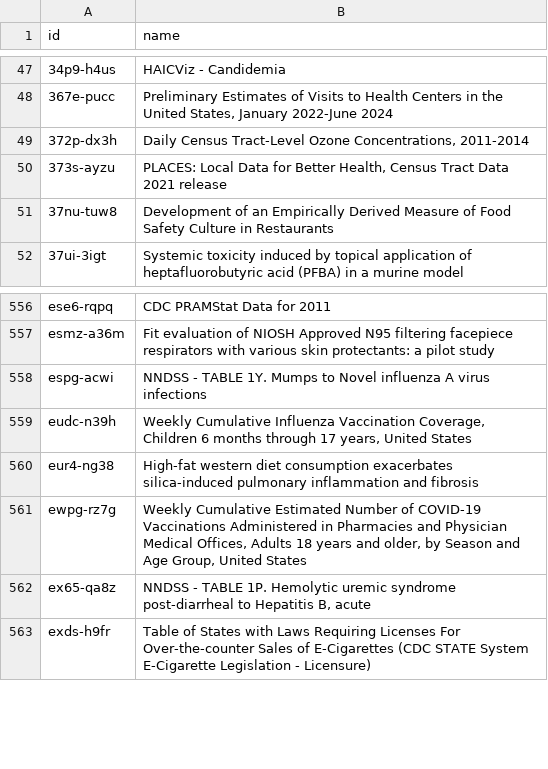
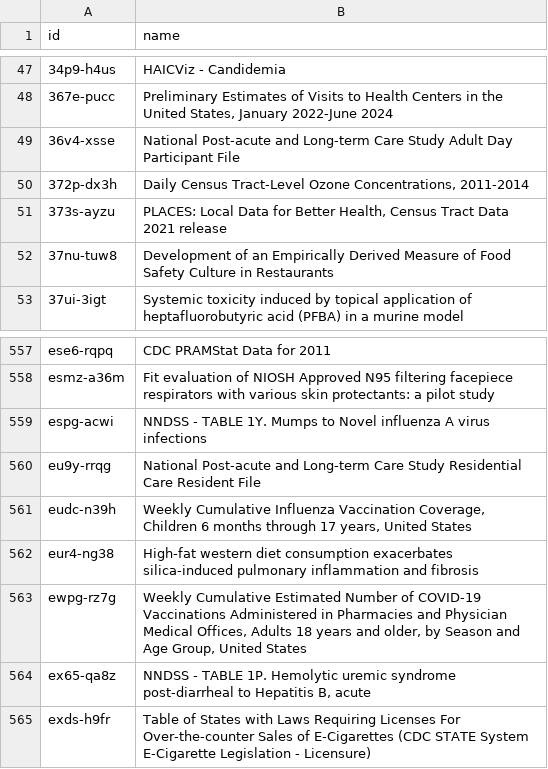
Before and after one commit to jemory/cdc-data-changes, a CSV file: exported_data/cdc-data-names.csv, drawn as a sheet; only a part is shown, gaps mark what is left out.

```diff
--- a/exported_data/cdc-data-names.csv
+++ b/exported_data/cdc-data-names.csv
@@ -48,2 +48,3 @@ id,name
 367e-pucc,"Preliminary Estimates of Visits to Health Centers in the United States, January 2022-June 2024"
+36v4-xsse,National Post-acute and Long-term Care Study Adult Day Participant File
 372p-dx3h,"Daily Census Tract-Level Ozone Concentrations, 2011-2014"
@@ -558,2 +559,3 @@ esmz-a36m,Fit evaluation of NIOSH Approved N95 filtering facepiece respirators w
 espg-acwi,NNDSS - TABLE 1Y. Mumps to Novel influenza A virus infections
+eu9y-rrqg,National Post-acute and Long-term Care Study Residential Care Resident File
 eudc-n39h,"Weekly Cumulative Influenza Vaccination Coverage, Children 6 months through 17 years, United States"
```
Also changed, not shown: 3 other files.
